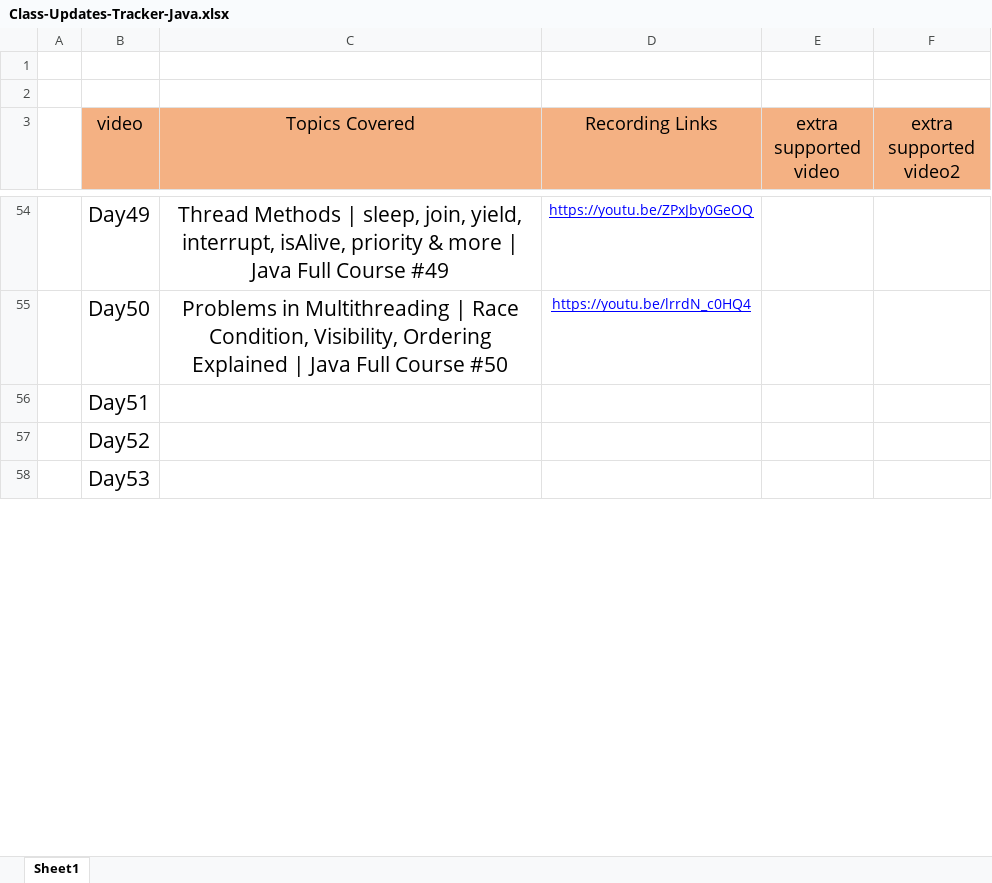
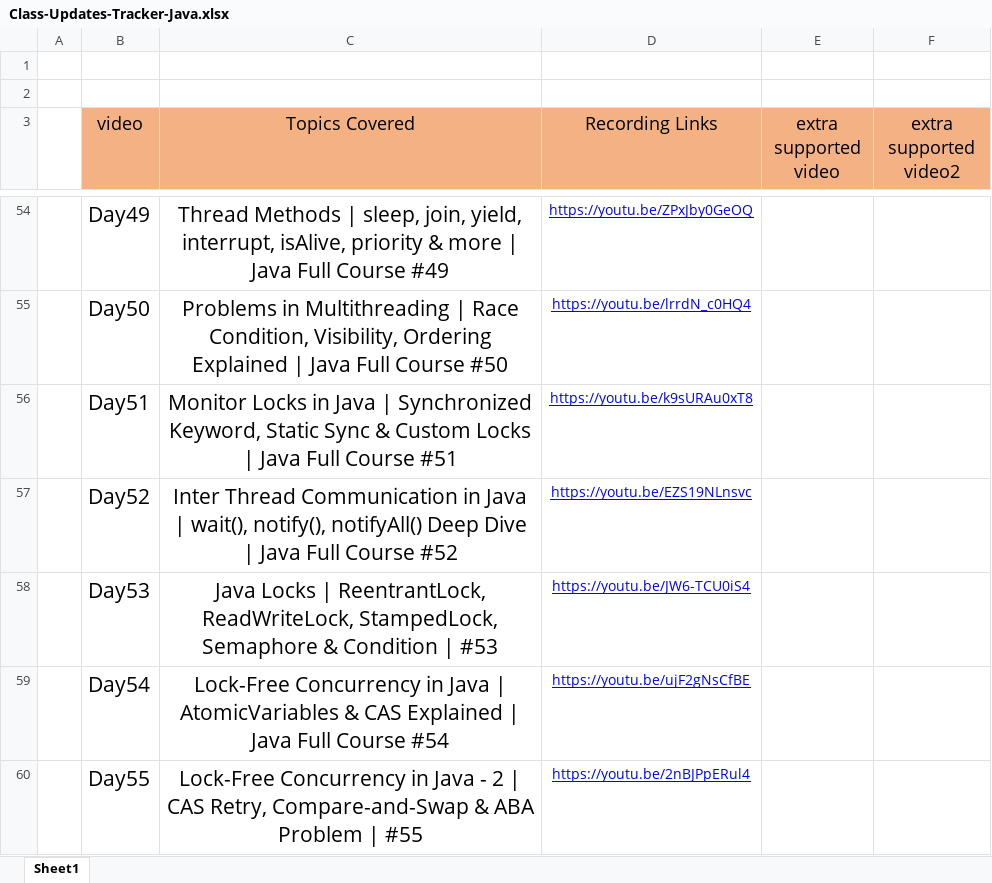
Before and after one commit to Amanchaudary/java-learn, an Excel workbook: Class-Updates-Tracker-Java.xlsx, sheet Sheet1, drawn as a sheet; only a part is shown, gaps mark what is left out; values as stored, in another font and other column widths than the file's, no borders; removed rows and columns are numbered as before the commit, all else as after; the diff covers the shown part only; the diff names each change by its address in the sheet, - before the commit and + after, or states it on an @@ line.

Commit message:
threadlocks list Java Locks | ReentrantLock, ReadWriteLock, StampedLock, Semaphore &

```diff
--- a/Class-Updates-Tracker-Java.xlsx (sheet Sheet1)
+++ b/Class-Updates-Tracker-Java.xlsx (sheet Sheet1)
-row 56:  | Day51
-row 57:  | Day52
-row 58:  | Day53
+row 56:  | Day51 | Monitor Locks in Java | Synchronized Keyword, Static Sync & Custom Locks | Java Full Course #51 | https://youtu.be/k9sURAu0xT8
+row 57:  | Day52 | Inter Thread Communication in Java | wait(), notify(), notifyAll() Deep Dive | Java Full Course #52 | https://youtu.be/EZS19NLnsvc
+row 58:  | Day53 | Java Locks | ReentrantLock, ReadWriteLock, StampedLock, Semaphore & Condition | #53 | https://youtu.be/JW6-TCU0iS4
+row 59:  | Day54 | Lock-Free Concurrency in Java | AtomicVariables & CAS Explained | Java Full Course #54 | https://youtu.be/ujF2gNsCfBE
+row 60:  | Day55 | Lock-Free Concurrency in Java - 2 | CAS Retry, Compare-and-Swap & ABA Problem | #55 | https://youtu.be/2nBJPpERul4
```
Also changed, not shown: 2 added rows, 6 edited cells and cell formats elsewhere in this sheet, 5 other files.
